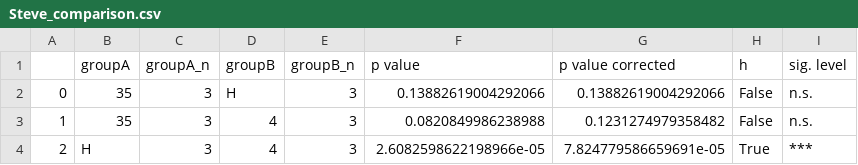
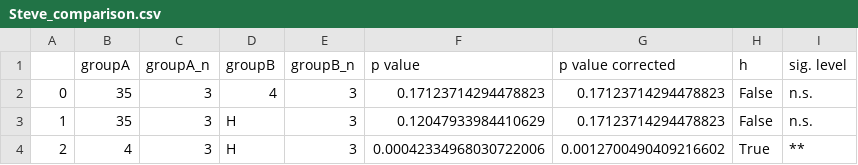
Before and after one commit to zerotonin/reRandomStats, a CSV file: stats/Steve_comparison.csv, drawn as a sheet.

```diff
--- a/stats/Steve_comparison.csv
+++ b/stats/Steve_comparison.csv
@@ -1,4 +1,4 @@
 ,groupA,groupA_n,groupB,groupB_n,p value,p value corrected,h,sig. level
-0,35,3,H,3,0.13882619004292066,0.13882619004292066,False,n.s.
-1,35,3,4,3,0.0820849986238988,0.1231274979358482,False,n.s.
-2,H,3,4,3,2.6082598622198966e-05,7.824779586659691e-05,True,***
+0,35,3,4,3,0.17123714294478823,0.17123714294478823,False,n.s.
+1,35,3,H,3,0.12047933984410629,0.17123714294478823,False,n.s.
+2,4,3,H,3,0.00042334968030722006,0.0012700490409216602,True,**
```
Also changed, not shown: 5 other files.
